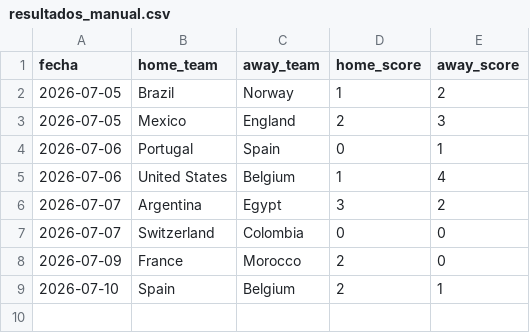
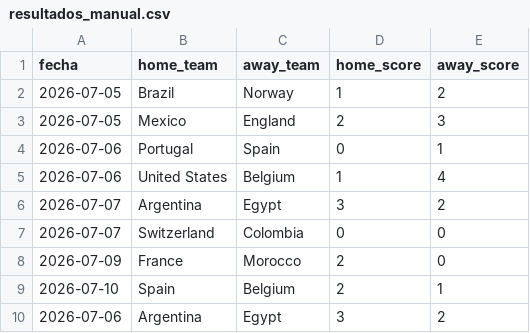
Before and after one commit to alejandropalencia12/predictor-mundial-2026_1.1, a CSV file: resultados_manual.csv, drawn as a sheet.

```diff
--- a/resultados_manual.csv
+++ b/resultados_manual.csv
@@ -9 +9,2 @@ fecha,home_team,away_team,home_score,away_score
 2026-07-10,Spain,Belgium,2,1
+2026-07-06,Argentina,Egypt,3,2
```
Also changed, not shown: predictions_historico.csv.
